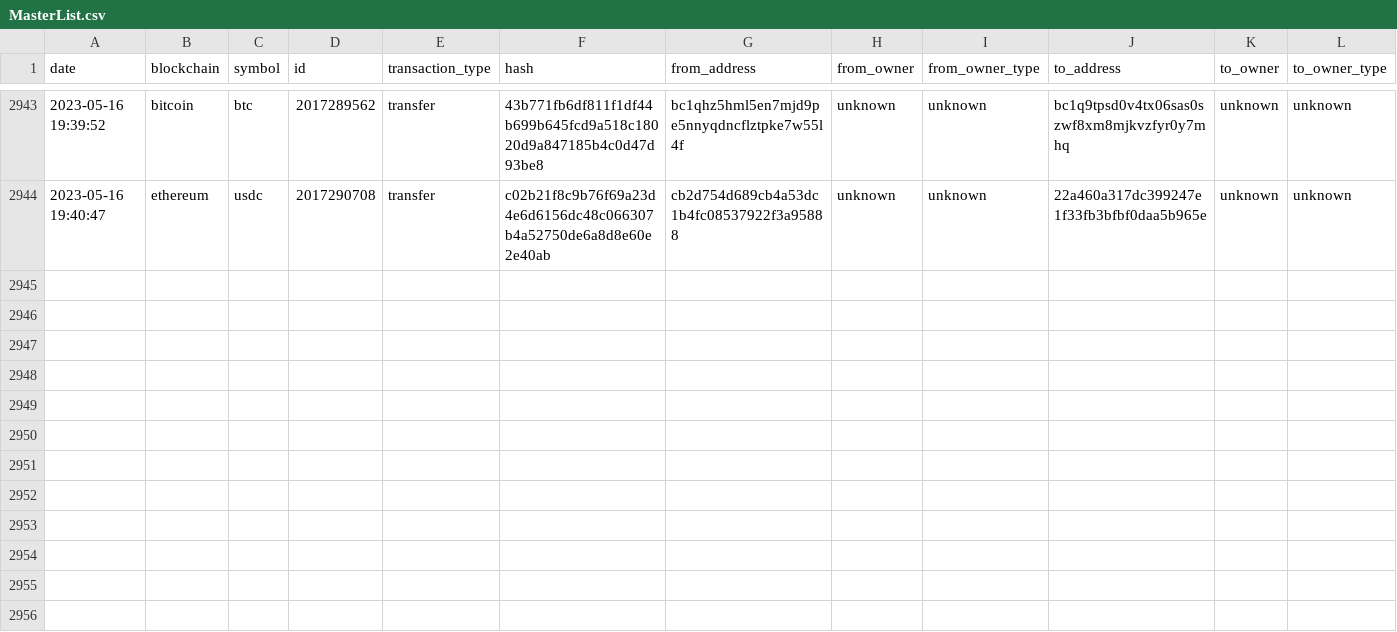
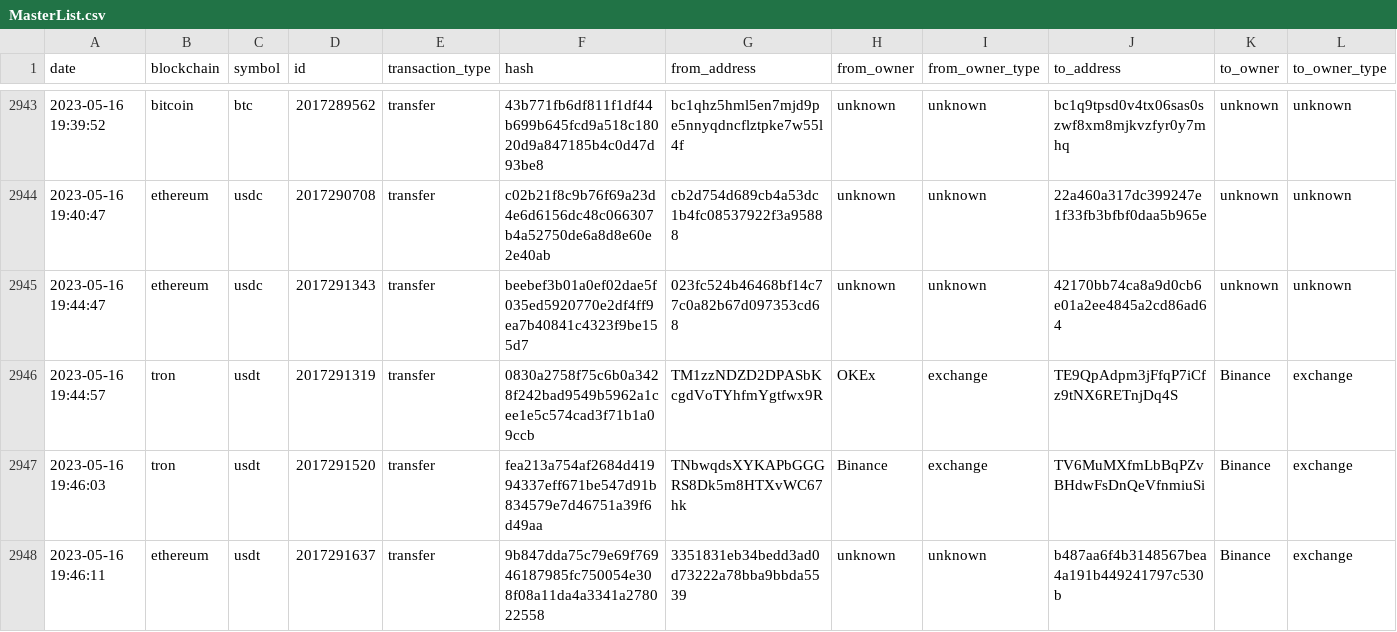
Before and after one commit to saqibkh/crypto_trading, a CSV file: logs/MasterList.csv, drawn as a sheet; only a part is shown, gaps mark what is left out; rows hold the shown columns only; the diff names each change by its address in the sheet, - before the commit and + after, or states it on an @@ line.

Commit message:
Update of logs processed

```diff
--- a/logs/MasterList.csv
+++ b/logs/MasterList.csv
+row 2945: 2023-05-16 19:44:47 | ethereum | usdc | 2017291343 | transfer | beebef3b01a0ef02dae5f035ed5920770e2df4ff9ea7b40841c4323f9be155d7 | 023fc524b46468bf14c77c0a82b67d097353cd68 | unknown | unknown | 42170bb74ca8a9d0cb6e01a2ee4845a2cd86ad64 | unknown | unknown
+row 2946: 2023-05-16 19:44:57 | tron | usdt | 2017291319 | transfer | 0830a2758f75c6b0a3428f242bad9549b5962a1cee1e5c574cad3f71b1a09ccb | TM1zzNDZD2DPASbKcgdVoTYhfmYgtfwx9R | OKEx | exchange | TE9QpAdpm3jFfqP7iCfz9tNX6RETnjDq4S | Binance | exchange
+row 2947: 2023-05-16 19:46:03 | tron | usdt | 2017291520 | transfer | fea213a754af2684d41994337eff671be547d91b834579e7d46751a39f6d49aa | TNbwqdsXYKAPbGGGRS8Dk5m8HTXvWC67hk | Binance | exchange | TV6MuMXfmLbBqPZvBHdwFsDnQeVfnmiuSi | Binance | exchange
+row 2948: 2023-05-16 19:46:11 | ethereum | usdt | 2017291637 | transfer | 9b847dda75c79e69f76946187985fc750054e308f08a11da4a3341a278022558 | 3351831eb34bedd3ad0d73222a78bba9bbda5539 | unknown | unknown | b487aa6f4b3148567bea4a191b449241797c530b | Binance | exchange
```
